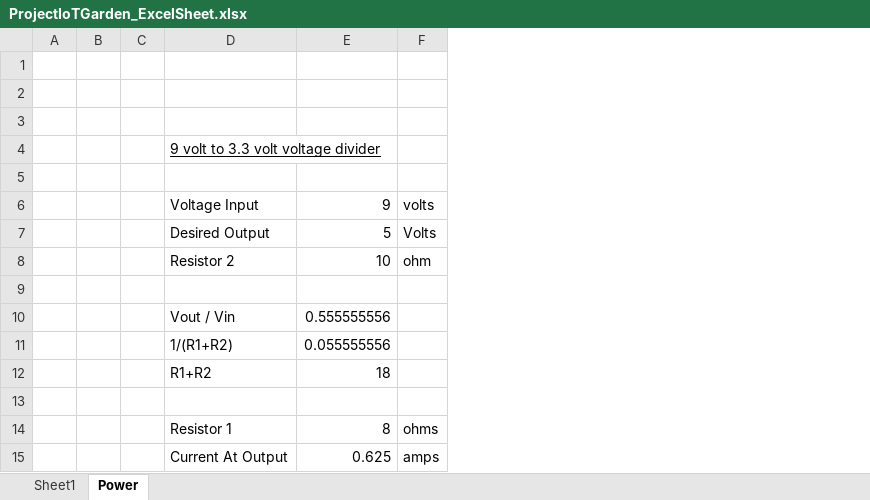
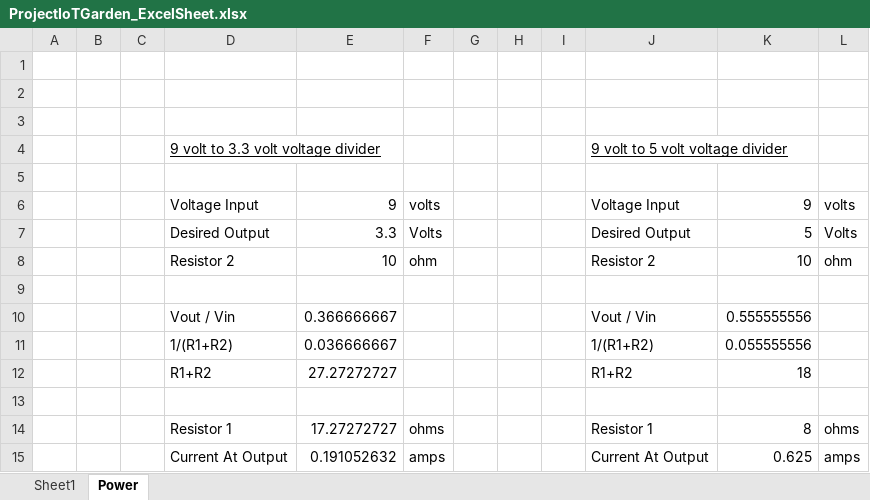
Before and after one commit to HHolben/HHolben.github.io, an Excel workbook: ProjectIoTGarden_ExcelSheet.xlsx, sheet Power, drawn as a sheet; values as stored, in another font and other column widths than the file's, no borders; the diff names each change by its address in the sheet, - before the commit and + after, or states it on an @@ line.

```diff
--- a/ProjectIoTGarden_ExcelSheet.xlsx (sheet Power)
+++ b/ProjectIoTGarden_ExcelSheet.xlsx (sheet Power)
+column E, rows 6-15: 9 | 3.3 | 10 |  | 0.366666667 | 0.036666667 | 27.27272727 |  | 17.27272727 | 0.191052632
+column F, rows 6-15: volts | Volts | ohm |  |  |  |  |  | ohms | amps
+column G, empty
+column H, empty
+column I, empty
+column J, rows 4-15: 9 volt to 5 volt voltage divider |  | Voltage Input | Desired Output | Resistor 2 |  | Vout / Vin | 1/(R1+R2) | R1+R2 |  | Resistor 1 | Current At Output
```
Also changed, not shown: formulas that keep their value, 2 other files.
